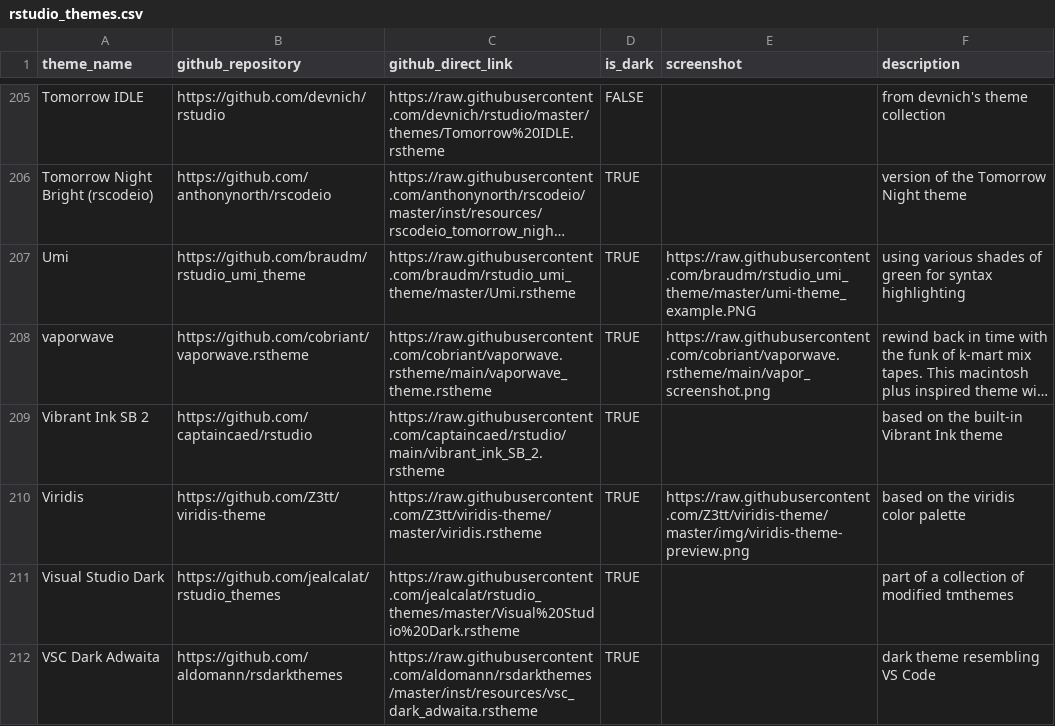
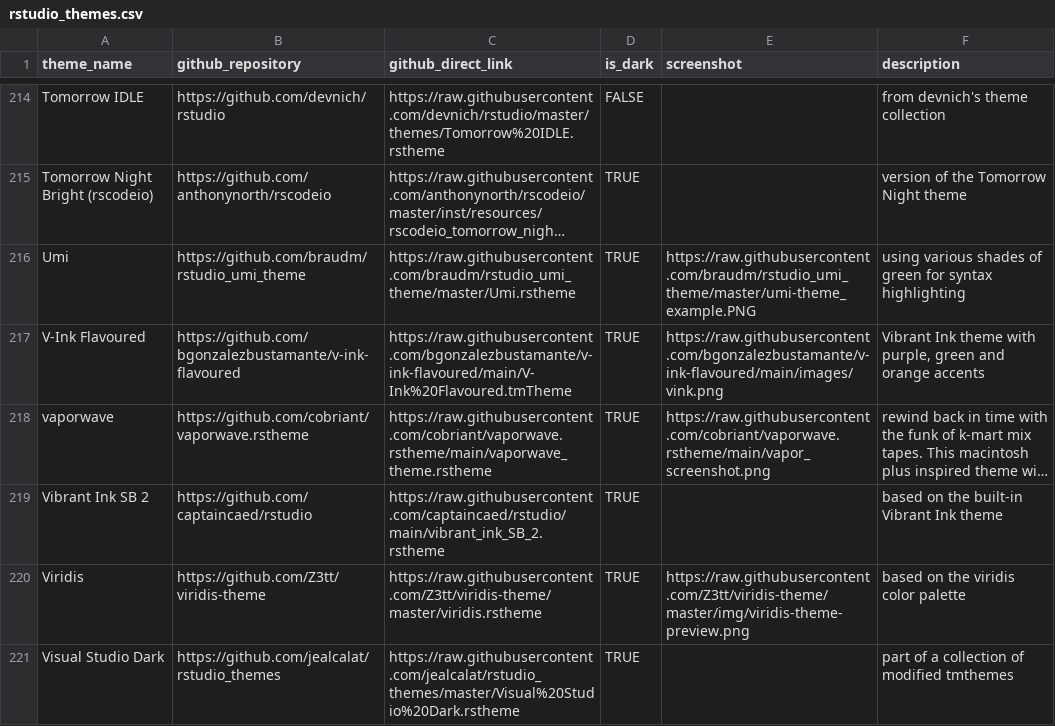
Before and after one commit to max-alletsee/rstudio-themes, a CSV file: data-raw/rstudio_themes.csv, drawn as a sheet; only a part is shown, gaps mark what is left out; the shorter side is filled out with more unchanged rows; long unchanged cells end in …; the diff covers the shown part only; the diff names each change by its address in the sheet, - before the commit and + after, or states it on an @@ line.

Commit message:
Adding 10 themes
Brewer_Dune, DarkThemeRStudio, Material {rsthemes}, Material Darker {rsthemes}, Material Lighter {rsthemes}, Material Ocean {rsthemes}, Material Palenight {rsthemes}, Serendipity Dark {rsthemes}, Serendipity Light {rsthemes}, V-Ink Flavoured

```diff
--- a/data-raw/rstudio_themes.csv
+++ b/data-raw/rstudio_themes.csv
+row 217: V-Ink Flavoured | https://github.com/bgonzalezbustamante/v-ink-flavoured | https://raw.githubusercontent.com/bgonzalezbustamante/v-ink-flavoured/main/V-Ink%20Flavoured.tmTheme | TRUE | https://raw.githubusercontent.com/bgonzalezbustamante/v-ink-flavoured/main/images/vink.png | Vibrant Ink theme with purple, green and orange accents
```
Also changed, not shown: 9 added rows elsewhere in this file, 2 other files.
